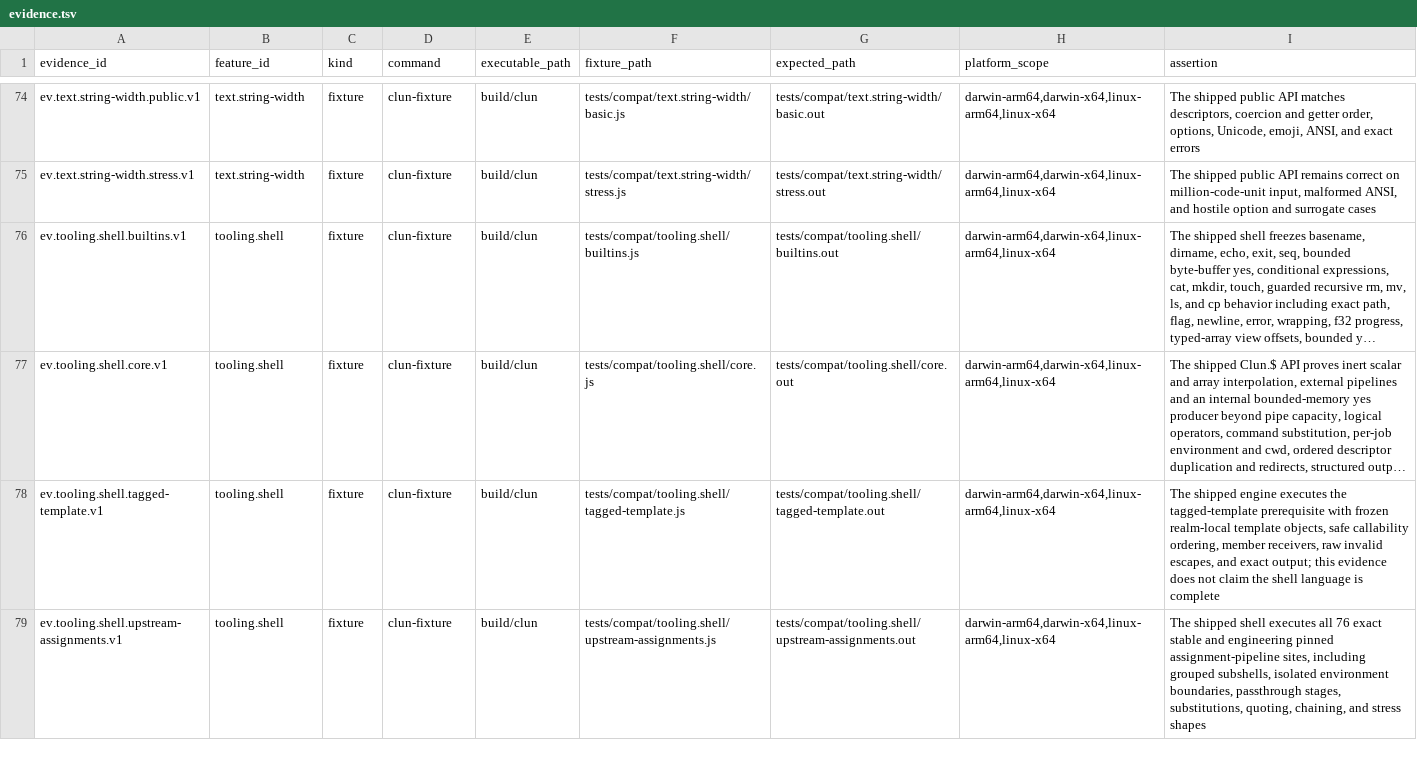
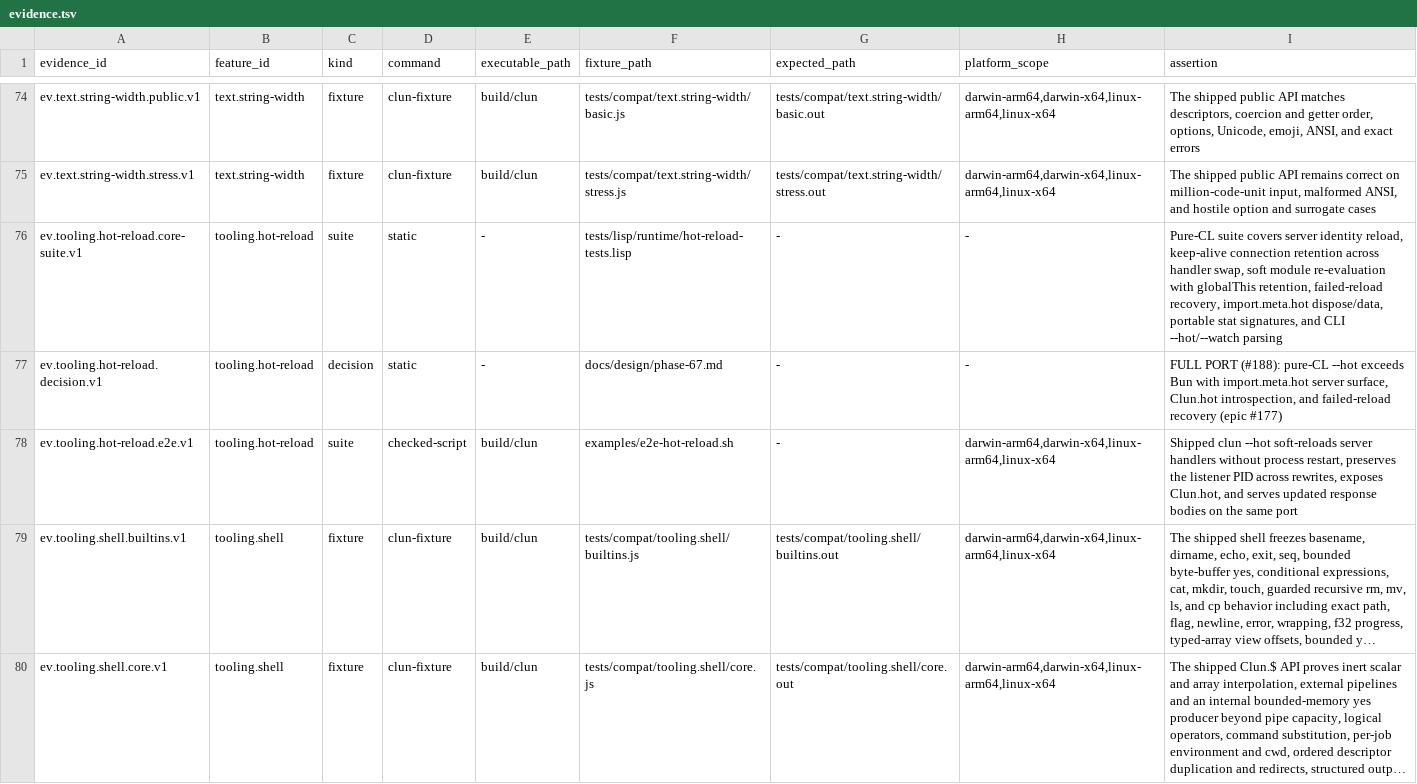
Before and after one commit to theesfeld/clun, a TSV file: compat/evidence.tsv, drawn as a sheet; only a part is shown, gaps mark what is left out; the shorter side is filled out with more unchanged rows; long unchanged cells end in …; the diff names each change by its address in the sheet, - before the commit and + after, or states it on an @@ line.

Commit message:
feat(hot-reload): tooling.hot-reload full port → Yes at 0.1.0-dev.52 (#200)
Pure-CL --hot/--watch with connection retention, import.meta.hot, Clun.hot.
Exceeds Bun server --hot. Full port under #177.

Closes #188
Refs: #177

```diff
--- a/compat/evidence.tsv
+++ b/compat/evidence.tsv
+row 76: ev.tooling.hot-reload.core-suite.v1 | tooling.hot-reload | suite | static | - | tests/lisp/runtime/hot-reload-tests.lisp | - | - | Pure-CL suite covers server identity reload, keep-alive connection retention across handler swap, soft module re-evaluation with globalThis retention, failed-reload recovery, import.meta.hot dispose/data, portable stat signatures, and CLI --hot/--watch parsing
+row 77: ev.tooling.hot-reload.decision.v1 | tooling.hot-reload | decision | static | - | docs/design/phase-67.md | - | - | FULL PORT (#188): pure-CL --hot exceeds Bun with import.meta.hot server surface, Clun.hot introspection, and failed-reload recovery (epic #177)
+row 78: ev.tooling.hot-reload.e2e.v1 | tooling.hot-reload | suite | checked-script | build/clun | examples/e2e-hot-reload.sh | - | darwin-arm64,darwin-x64,linux-arm64,linux-x64 | Shipped clun --hot soft-reloads server handlers without process restart, preserves the listener PID across rewrites, exposes Clun.hot, and serves updated response bodies on the same port
```
Also changed, not shown: compat/features.tsv, compat/platforms.tsv, 20 other files.
